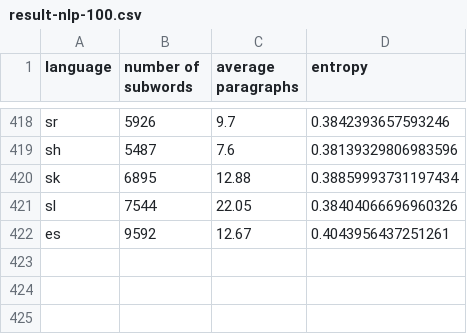
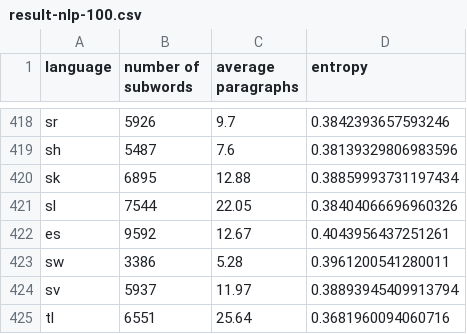
Before and after one commit to takuto-nakayama/subword-polysemy, a CSV file: result/nlp-100/result-nlp-100.csv, drawn as a sheet; only a part is shown, gaps mark what is left out; the diff names each change by its address in the sheet, - before the commit and + after, or states it on an @@ line.

```diff
--- a/result/nlp-100/result-nlp-100.csv
+++ b/result/nlp-100/result-nlp-100.csv
+row 423: sw | 3386 | 5.28 | 0.3961200541280011
+row 424: sv | 5937 | 11.97 | 0.38893945409913794
+row 425: tl | 6551 | 25.64 | 0.3681960094060716
```
Also changed, not shown: result/nlp-100/title-nlp-100.csv, 3 other files.
